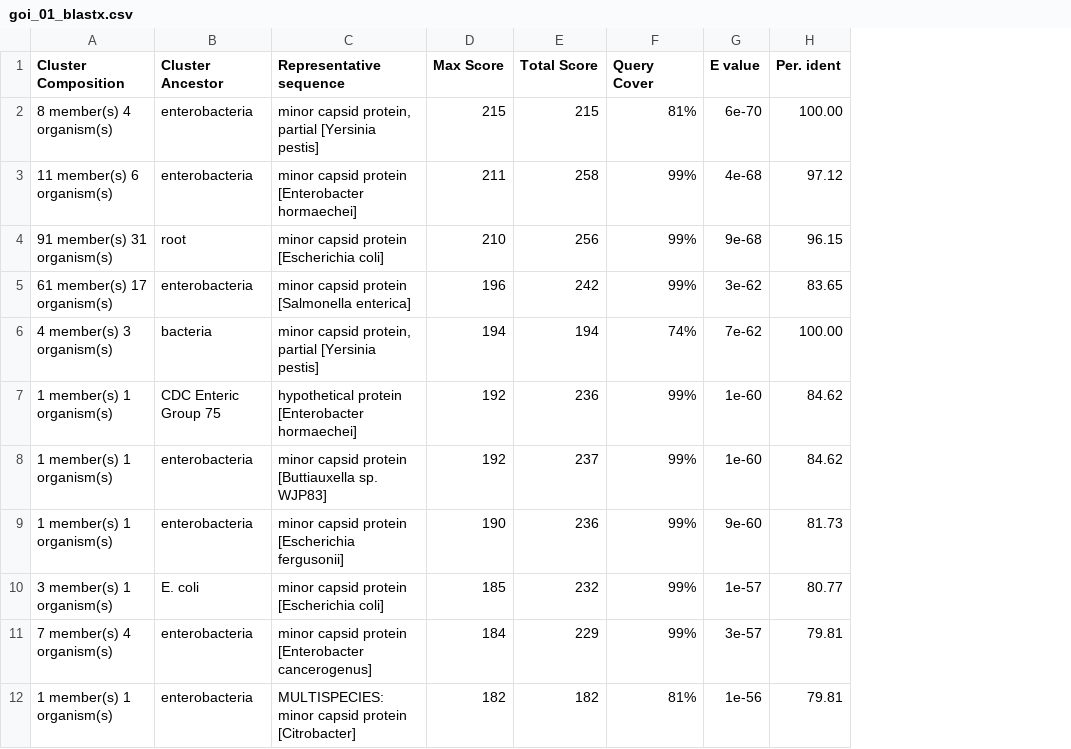
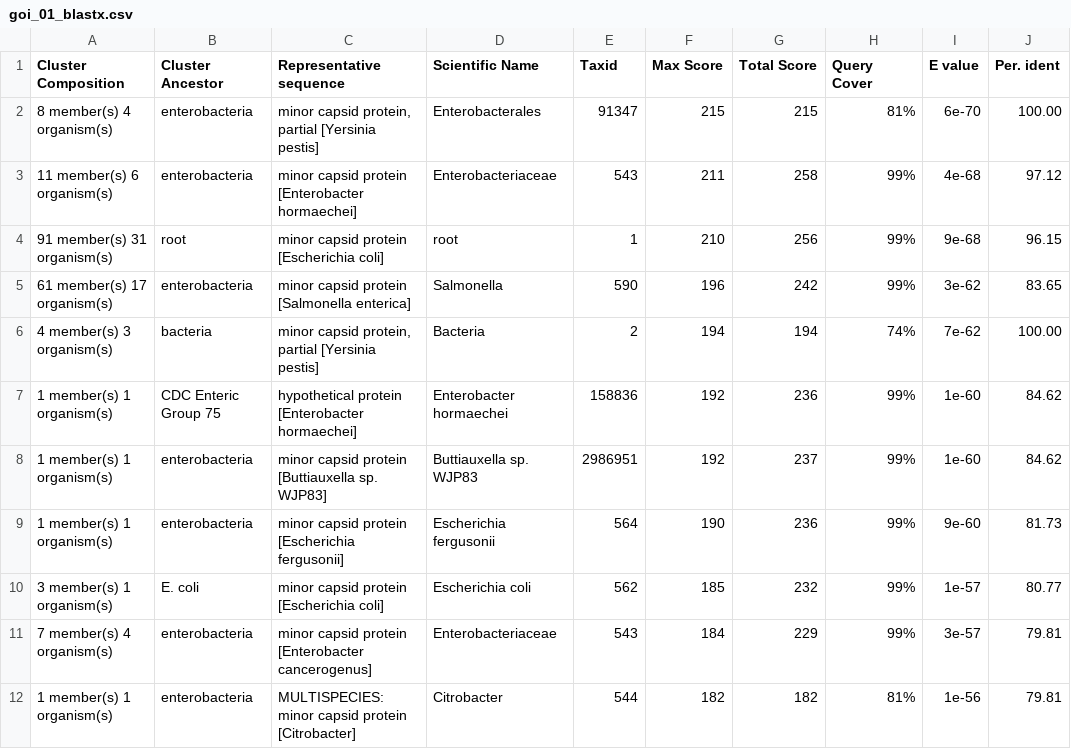
Before and after one commit to 4v3ntur1n3/BIS15L_W26_schan, a CSV file: lab16/homework/data/goi_01_blastx.csv, drawn as a sheet; only a part is shown; the diff names each change by its address in the sheet, - before the commit and + after, or states it on an @@ line.

```diff
--- a/lab16/homework/data/goi_01_blastx.csv
+++ b/lab16/homework/data/goi_01_blastx.csv
+column D (Scientific Name), rows 2-12: Enterobacterales | Enterobacteriaceae | root | Salmonella | Bacteria | Enterobacter hormaechei | Buttiauxella sp. WJP83 | Escherichia fergusonii | Escherichia coli | Enterobacteriaceae | Citrobacter
+column E (Taxid), rows 2-12: 91347 | 543 | 1 | 590 | 2 | 158836 | 2986951 | 564 | 562 | 543 | 544
```
Also changed, not shown: 1 other file.
